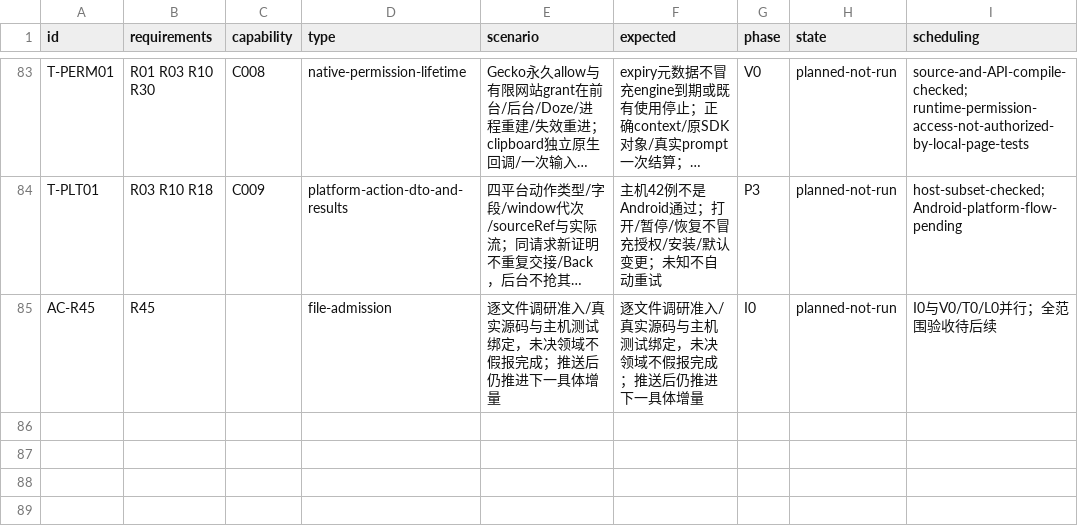
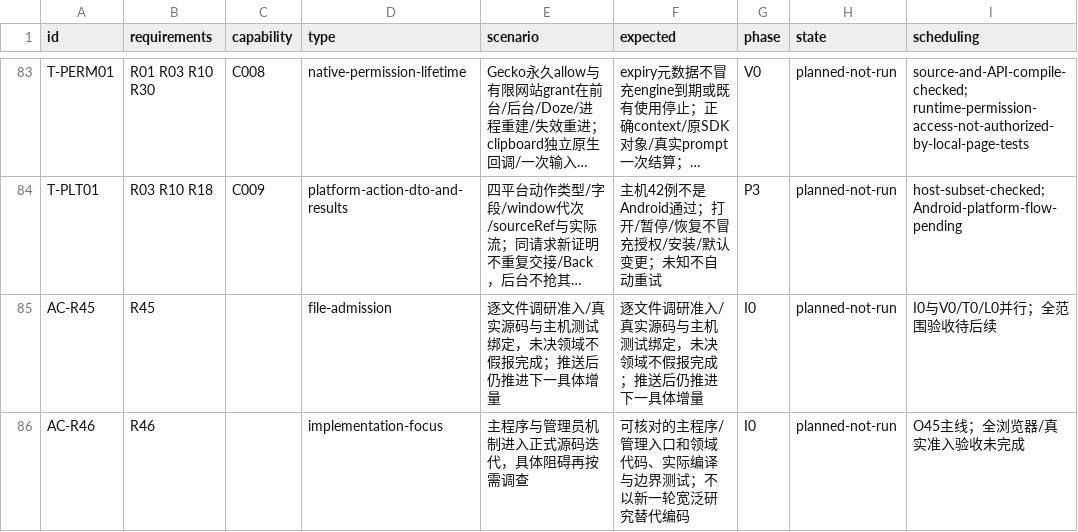
Before and after one commit to 13513208952/ReBrowser, a CSV file: planning/geckoview-v2/matrices/acceptance.csv, drawn as a sheet; only a part is shown, gaps mark what is left out; long unchanged cells end in …; the diff names each change by its address in the sheet, - before the commit and + after, or states it on an @@ line.

```diff
--- a/planning/geckoview-v2/matrices/acceptance.csv
+++ b/planning/geckoview-v2/matrices/acceptance.csv
+row 86: AC-R46 | R46 |  | implementation-focus | 主程序与管理员机制进入正式源码迭代，具体阻碍再按需调查 | 可核对的主程序/管理入口和领域代码、实际编译与边界测试；不以新一轮宽泛研究替代编码 | I0 | planned-not-run | O45主线；全浏览器/真实准入验收未完成
```
Also changed, not shown: 46 other files.
